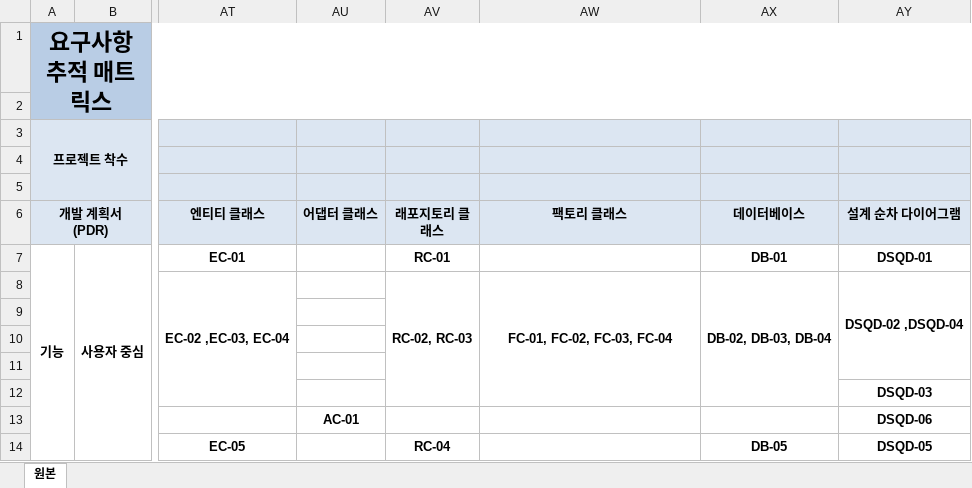
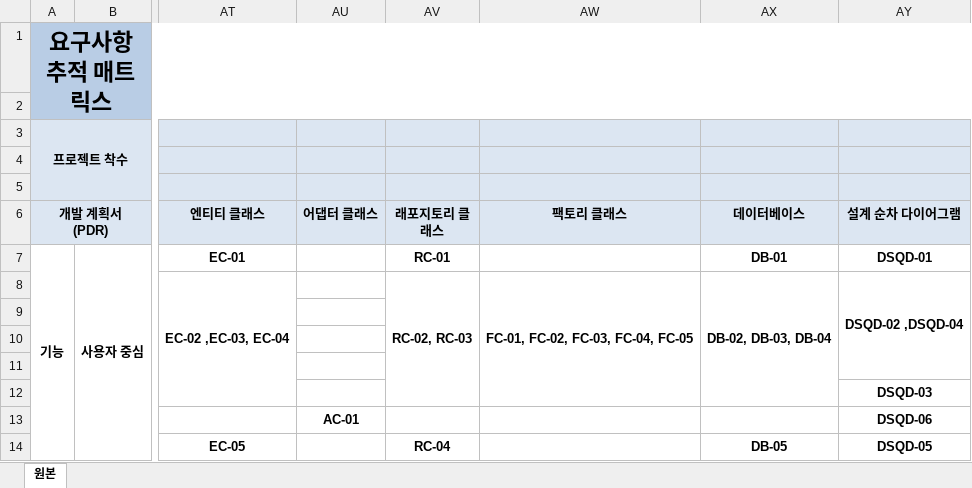
Before and after one commit to hyojin-i/FlashTalk, an Excel workbook: Document/요구사항추적표(RTM).xlsx, sheet 원본, drawn as a sheet; only a part is shown, gaps mark what is left out; values as stored, in another font and other column widths than the file's, no borders; the diff names each change by its address in the sheet, - before the commit and + after, or states it on an @@ line.

```diff
--- a/Document/요구사항추적표(RTM).xlsx (sheet 원본)
+++ b/Document/요구사항추적표(RTM).xlsx (sheet 원본)
-AW8 (팩토리 클래스): FC-01, FC-02, FC-03, FC-04
+AW8 (팩토리 클래스): FC-01, FC-02, FC-03, FC-04, FC-05
```
Also changed, not shown: 2 other files.
